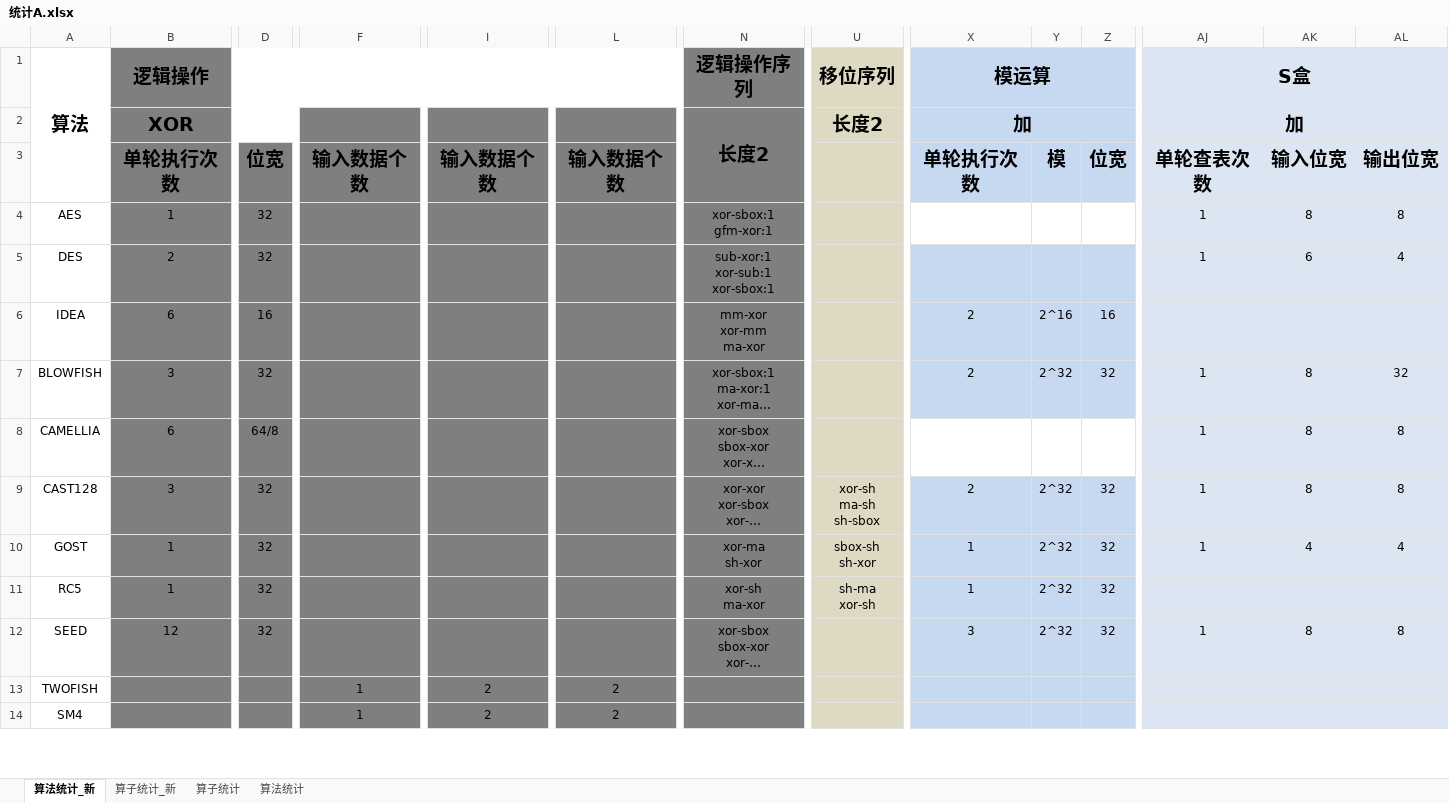
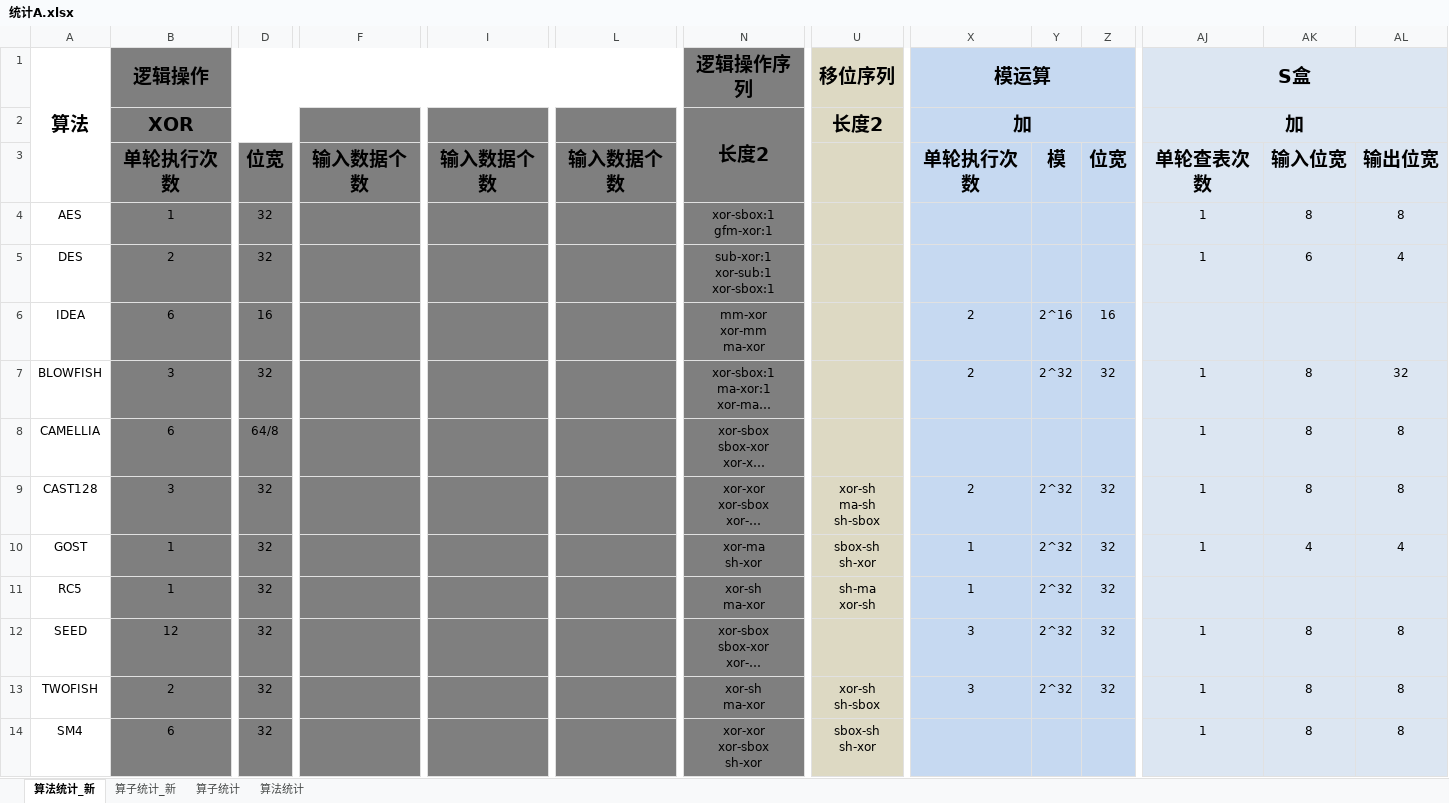
Before and after one commit to zdyzhan/bishe, an Excel workbook: 统计A.xlsx, sheet 算法统计_新, drawn as a sheet; only a part is shown, gaps mark what is left out; long unchanged cells end in …; values as stored, in another font and other column widths than the file's, no borders; ↵ is a line break in a cell; the diff covers the shown part only; the diff names each change by its address in the sheet, - before the commit and + after, or states it on an @@ line.

```diff
--- a/统计A.xlsx (sheet 算法统计_新)
+++ b/统计A.xlsx (sheet 算法统计_新)
-X4:Z4 fill: none
+X4:Z4 fill: #C6D9F1
-X8:Z8 fill: none
+X8:Z8 fill: #C6D9F1
-B13 (逻辑操作): (empty)
+B13 (逻辑操作): 2
-D13:D14: (empty)
+D13:D14: 32
-F13:F14: 1
+F13:F14: (empty)
-I13:I14: 2
+I13:I14: (empty)
-L13:L14: 2
+L13:L14: (empty)
-N13 (逻辑操作序列): (empty)
+N13 (逻辑操作序列): xor-sh ↵ ma-xor
-U13 (移位序列): (empty)
+U13 (移位序列): xor-sh ↵ sh-sbox
-X13 (模运算): (empty)
+X13 (模运算): 3
-Y13: (empty)
+Y13: 2^32
-Z13: (empty)
+Z13: 32
-AJ13:AJ14 (S盒): (empty)
+AJ13:AJ14 (S盒): 1
-AK13:AK14: (empty)
+AK13:AK14: 8
-AL13:AL14: (empty)
+AL13:AL14: 8
-B14 (逻辑操作): (empty)
+B14 (逻辑操作): 6
-N14 (逻辑操作序列): (empty)
+N14 (逻辑操作序列): xor-xor ↵ xor-sbox ↵ sh-xor
-U14 (移位序列): (empty)
+U14 (移位序列): sbox-sh ↵ sh-xor
```
Also changed, not shown: 97 edited cells and cell formats elsewhere in this sheet, 11 other files.
